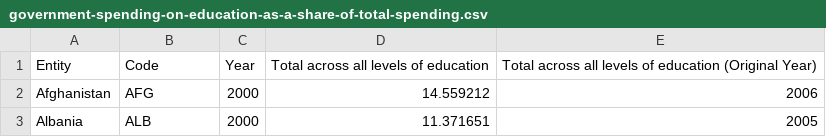
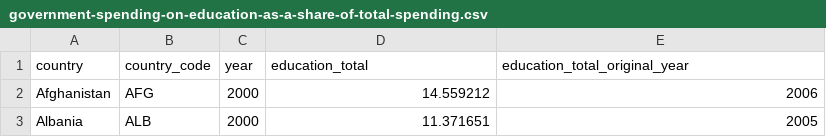
Before and after one commit to EmilianoManaloIV/CPSC-332-Group-7-Repo, a CSV file: government-spending-on-education-as-a-share-of-total-spending.csv, drawn as a sheet; only a part is shown.

Commit message:
Rename columns in education spending CSV
using "snake_case"

```diff
--- a/government-spending-on-education-as-a-share-of-total-spending.csv
+++ b/government-spending-on-education-as-a-share-of-total-spending.csv
@@ -1,2 +1,2 @@
-Entity,Code,Year,Total across all levels of education,Total across all levels of education (Original Year)
+country,country_code,year,education_total,education_total_original_year
 Afghanistan,AFG,2000,14.559212,2006
```
